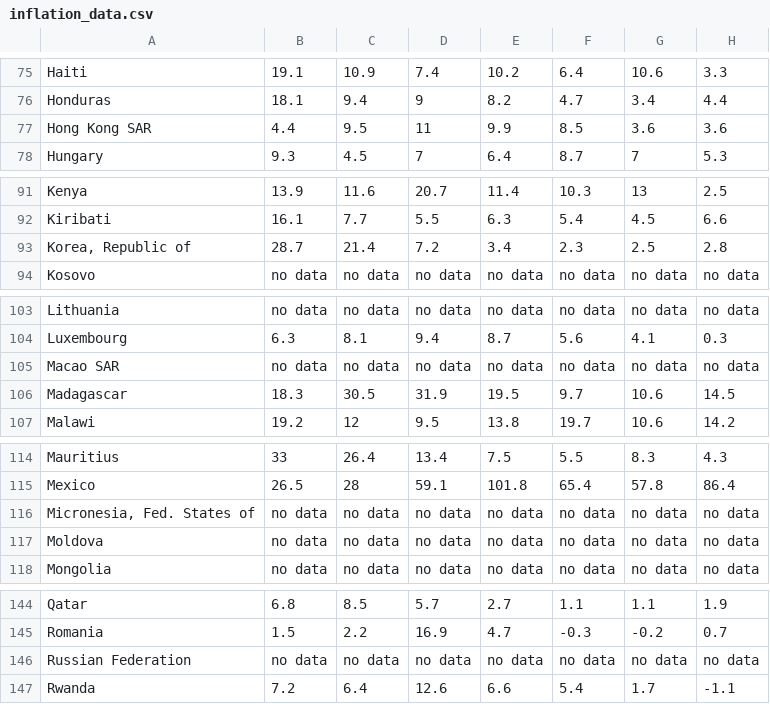
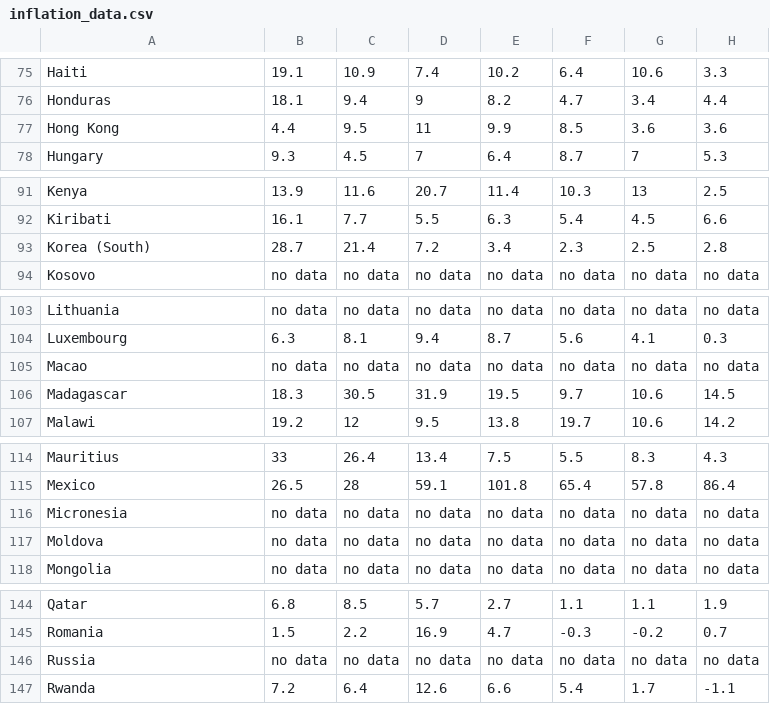
Before and after one commit to chianyee32/3179, a CSV file: inflation_data.csv, drawn as a sheet; only a part is shown, gaps mark what is left out; the diff covers the shown part only; the diff names each change by its address in the sheet, - before the commit and + after, or states it on an @@ line.

```diff
--- a/inflation_data.csv
+++ b/inflation_data.csv
-A77: Hong Kong SAR
+A77: Hong Kong
-A93: Korea, Republic of
+A93: Korea (South)
-A105: Macao SAR
+A105: Macao
-A116: Micronesia, Fed. States of
+A116: Micronesia
-A146: Russian Federation
+A146: Russia
```
Also changed, not shown: 9 edited cells elsewhere in this file.
